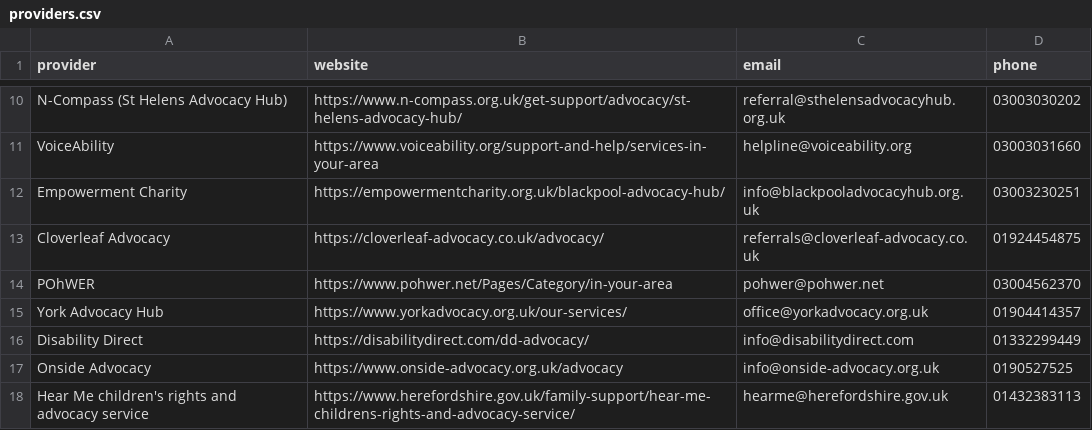
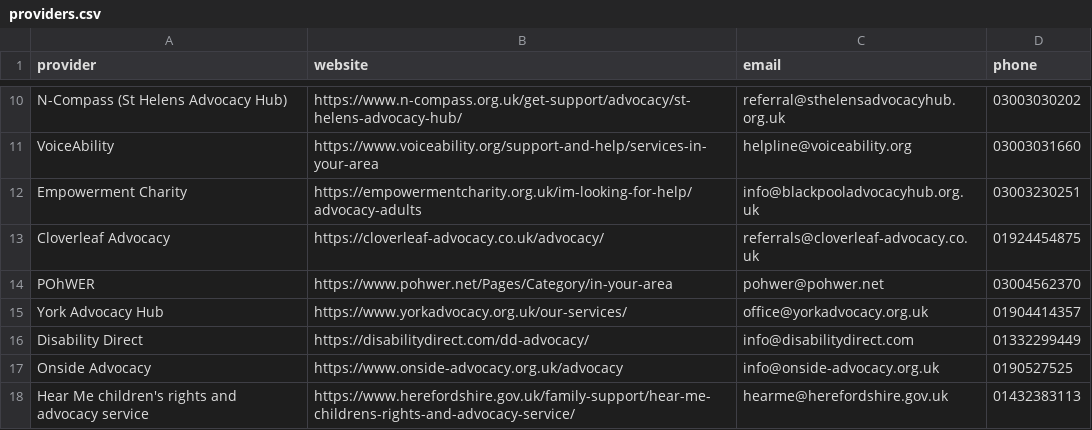
Before and after one commit to beawitcht/advocacy-finder, a CSV file: providers.csv, drawn as a sheet; only a part is shown, gaps mark what is left out.

```diff
--- a/providers.csv
+++ b/providers.csv
@@ -11,3 +11,3 @@ N-Compass (St Helens Advocacy Hub),https://www.n-compass.org.uk/get-support/advo
 VoiceAbility,https://www.voiceability.org/support-and-help/services-in-your-area,helpline@voiceability.org,03003031660
-Empowerment Charity,https://empowermentcharity.org.uk/blackpool-advocacy-hub/,info@blackpooladvocacyhub.org.uk,03003230251
+Empowerment Charity,https://empowermentcharity.org.uk/im-looking-for-help/advocacy-adults,info@blackpooladvocacyhub.org.uk,03003230251
 Cloverleaf Advocacy,https://cloverleaf-advocacy.co.uk/advocacy/,referrals@cloverleaf-advocacy.co.uk,01924454875
```
Also changed, not shown: area_provider_services.csv.
